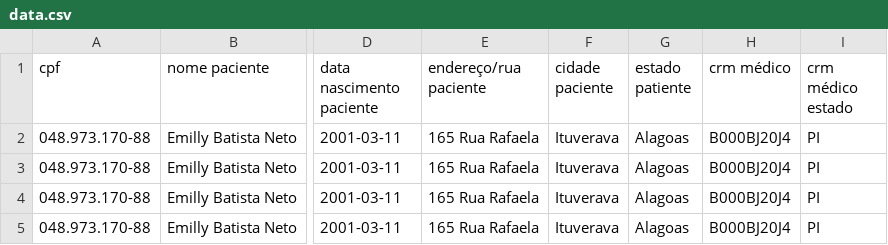
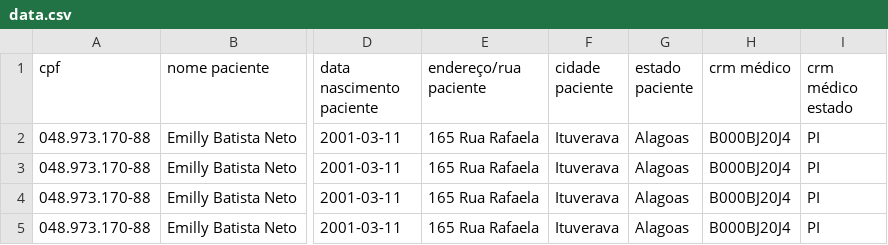
Before and after one commit to mateuscavedini/rebase-labs, a CSV file: data/data.csv, drawn as a sheet; only a part is shown, gaps mark what is left out; the diff names each change by its address in the sheet, - before the commit and + after, or states it on an @@ line.

Commit message:
Adiciona require faltante em PatientsRepository e corrige erro de digitação no data.csv

```diff
--- a/data/data.csv
+++ b/data/data.csv
-G1: estado patiente
+G1: estado paciente
```
Also changed, not shown: 1 other file.
